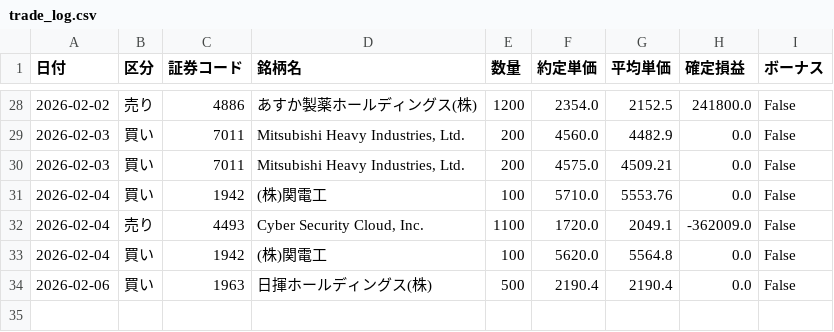
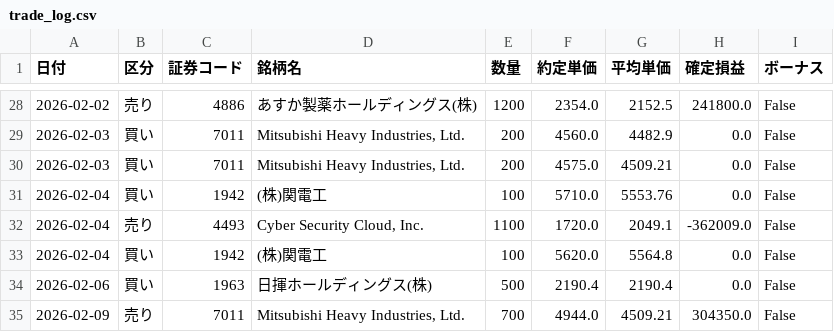
Before and after one commit to reiwa1019-cmyk/J_Phantom_Gear, a CSV file: trade_log.csv, drawn as a sheet; only a part is shown, gaps mark what is left out; the diff names each change by its address in the sheet, - before the commit and + after, or states it on an @@ line.

Commit message:
Update trade_log.csv

```diff
--- a/trade_log.csv
+++ b/trade_log.csv
+row 35: 2026-02-09 | 売り | 7011 | Mitsubishi Heavy Industries, Ltd. | 700 | 4944.0 | 4509.21 | 304350.0 | False
```
